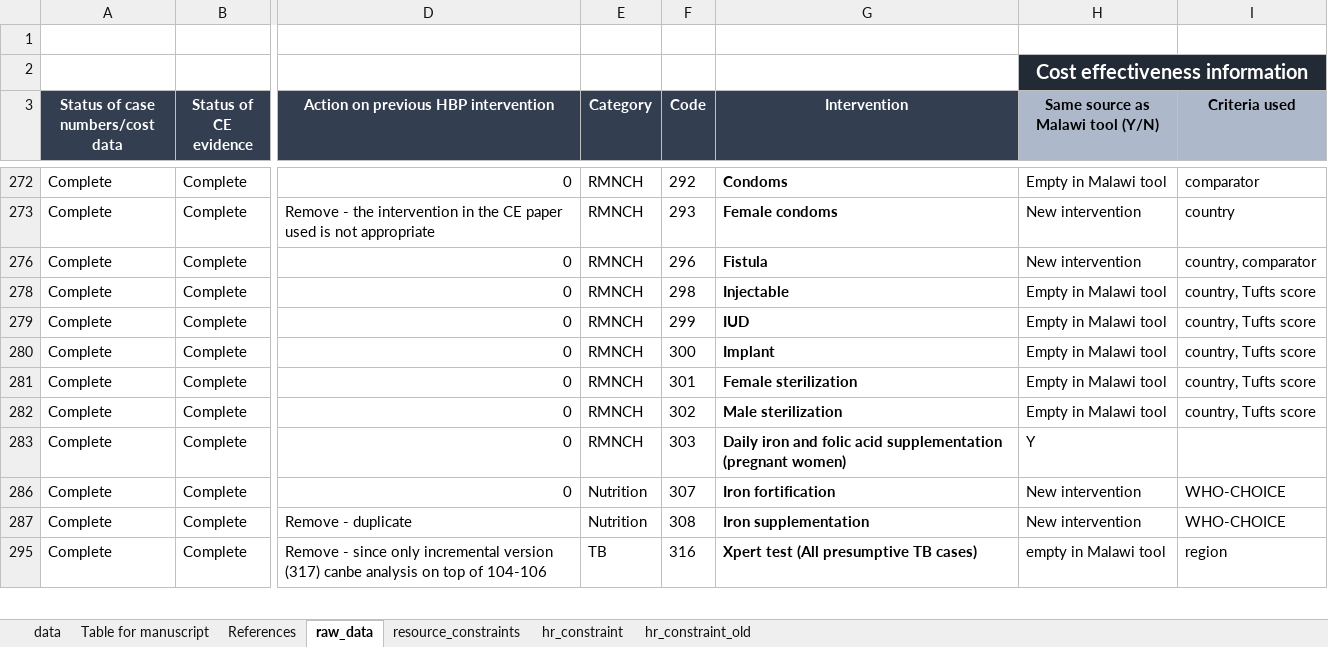
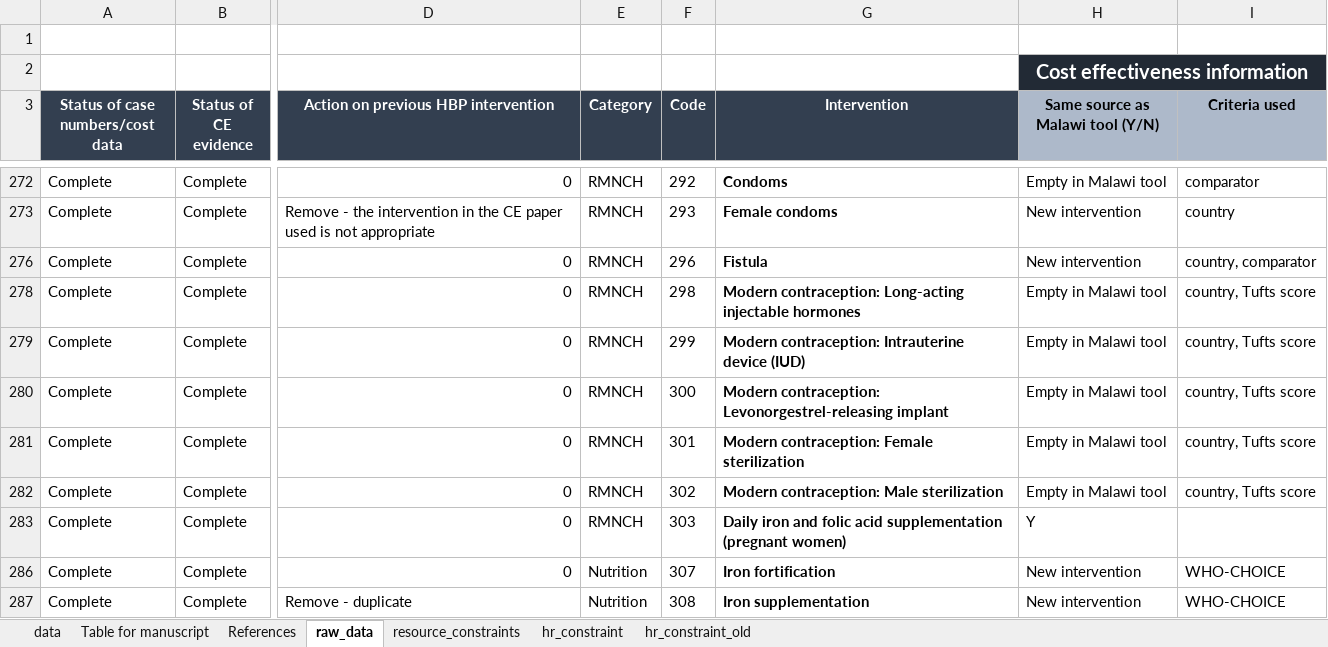
Before and after one commit to sakshimohan/uganda_hbp, an Excel workbook: 2_data/hbp_data_clean_v2.xlsx, sheet raw_data, drawn as a sheet; only a part is shown, gaps mark what is left out; the shorter side is filled out with more unchanged rows; values as stored, in another font and other column widths than the file's, no borders; conditional formats not drawn; the diff names each change by its address in the sheet, - before the commit and + after, or states it on an @@ line.

```diff
--- a/2_data/hbp_data_clean_v2.xlsx (sheet raw_data)
+++ b/2_data/hbp_data_clean_v2.xlsx (sheet raw_data)
-G278 (Intervention): Injectable
+G278 (Intervention): Modern contraception: Long-acting injectable hormones
-G279 (Intervention): IUD
+G279 (Intervention): Modern contraception: Intrauterine device (IUD)
-G280 (Intervention): Implant
+G280 (Intervention): Modern contraception: Levonorgestrel-releasing implant
-G281 (Intervention): Female sterilization
+G281 (Intervention): Modern contraception: Female sterilization
-G282 (Intervention): Male sterilization
+G282 (Intervention): Modern contraception: Male sterilization
```
Also changed, not shown: sheet Table for manuscript, sheet data, sheet References, 2_data/new_intervention_names.xlsx.
